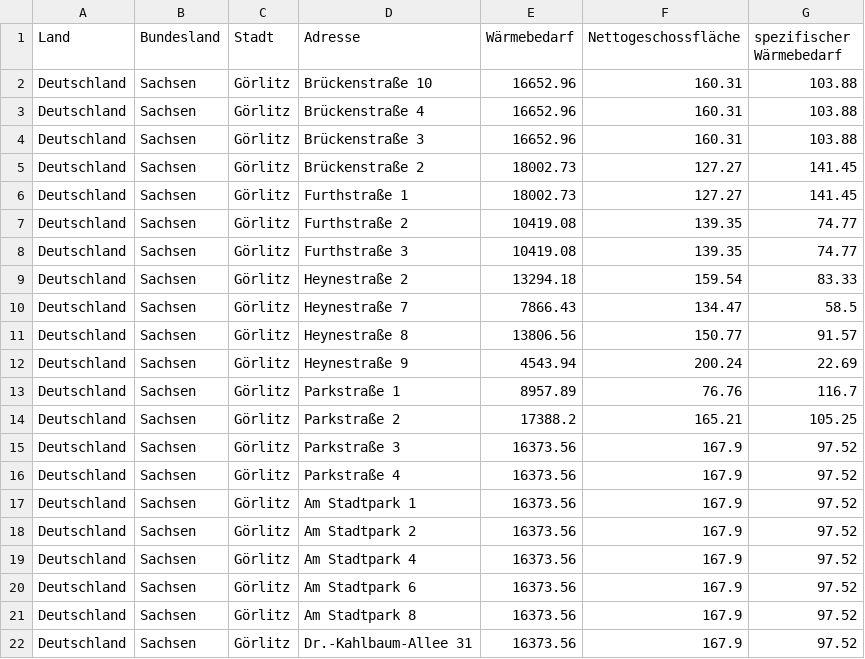
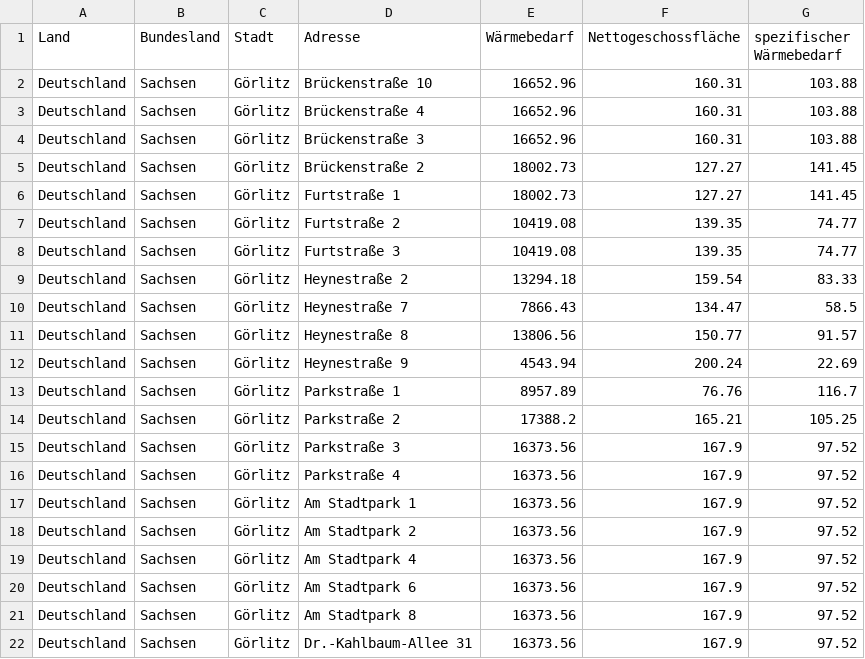
Before and after one commit to mherling/DistrictHeatSim, a CSV file: geocoding/data_input_gr.csv, drawn as a sheet.

```diff
--- a/geocoding/data_input_gr.csv
+++ b/geocoding/data_input_gr.csv
@@ -5,5 +5,5 @@ Deutschland;Sachsen;Görlitz;Brückenstraße 3;16652.96;160.31;103.88
 Deutschland;Sachsen;Görlitz;Brückenstraße 2;18002.73;127.27;141.45
-Deutschland;Sachsen;Görlitz;Furthstraße 1;18002.73;127.27;141.45
-Deutschland;Sachsen;Görlitz;Furthstraße 2;10419.08;139.35;74.77
-Deutschland;Sachsen;Görlitz;Furthstraße 3;10419.08;139.35;74.77
+Deutschland;Sachsen;Görlitz;Furtstraße 1;18002.73;127.27;141.45
+Deutschland;Sachsen;Görlitz;Furtstraße 2;10419.08;139.35;74.77
+Deutschland;Sachsen;Görlitz;Furtstraße 3;10419.08;139.35;74.77
 Deutschland;Sachsen;Görlitz;Heynestraße 2;13294.18;159.54;83.33
```
Also changed, not shown: 13 other files.
